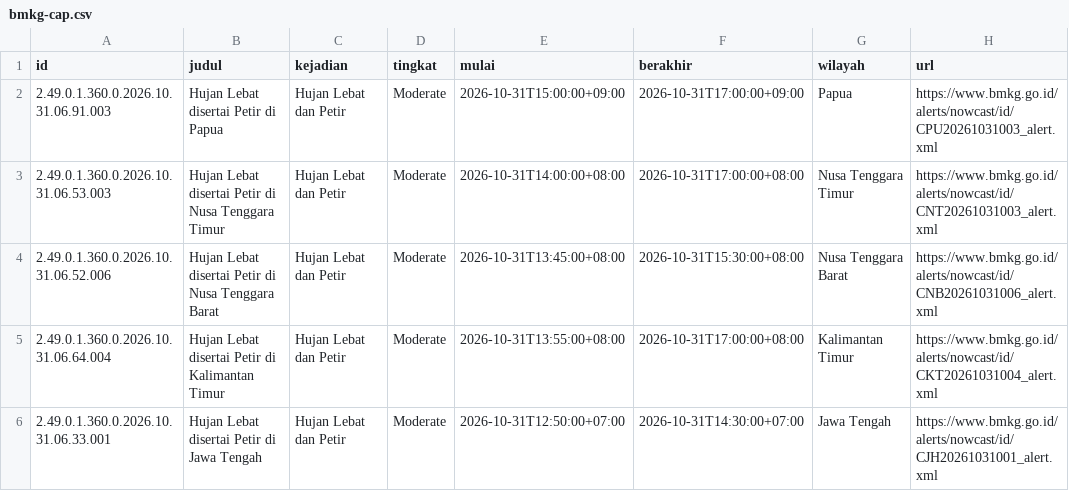
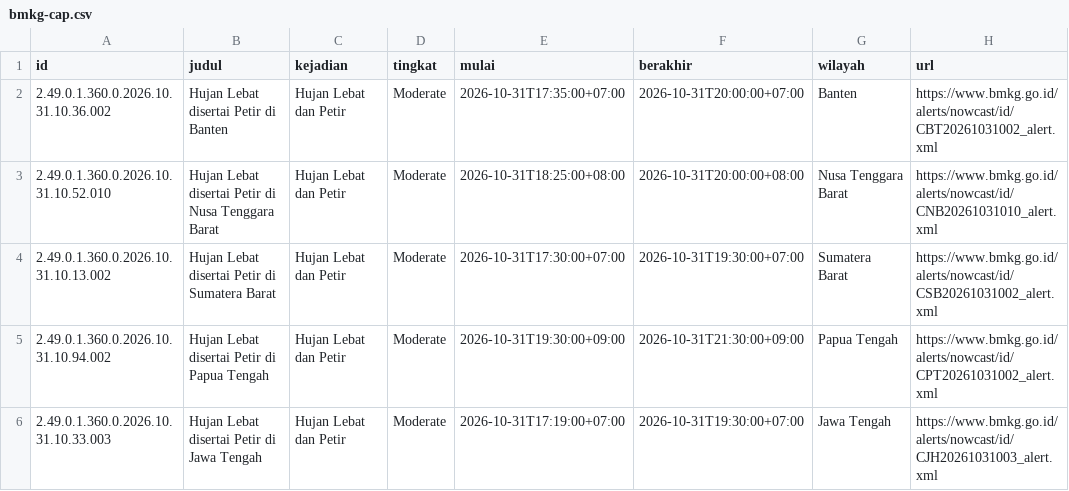
Before and after one commit to pantau-bencana/karhutla-dashboard, a CSV file: data/live/bmkg-cap.csv, drawn as a sheet; only a part is shown; the diff covers the shown part only.

```diff
--- a/data/live/bmkg-cap.csv
+++ b/data/live/bmkg-cap.csv
@@ -1,6 +1,6 @@
 id,judul,kejadian,tingkat,mulai,berakhir,wilayah,url
-2.49.0.1.360.0.2026.10.31.06.91.003,Hujan Lebat disertai Petir di Papua,Hujan Lebat dan Petir,Moderate,2026-10-31T15:00:00+09:00,2026-10-31T17:00:00+09:00,Papua,https://www.bmkg.go.id/alerts/nowcast/id/CPU20261031003_alert.xml
-2.49.0.1.360.0.2026.10.31.06.53.003,Hujan Lebat disertai Petir di Nusa Tenggara Timur,Hujan Lebat dan Petir,Moderate,2026-10-31T14:00:00+08:00,2026-10-31T17:00:00+08:00,Nusa Tenggara Timur,https://www.bmkg.go.id/alerts/nowcast/id/CNT20261031003_alert.xml
-2.49.0.1.360.0.2026.10.31.06.52.006,Hujan Lebat disertai Petir di Nusa Tenggara Barat,Hujan Lebat dan Petir,Moderate,2026-10-31T13:45:00+08:00,2026-10-31T15:30:00+08:00,Nusa Tenggara Barat,https://www.bmkg.go.id/alerts/nowcast/id/CNB20261031006_alert.xml
-2.49.0.1.360.0.2026.10.31.06.64.004,Hujan Lebat disertai Petir di Kalimantan Timur,Hujan Lebat dan Petir,Moderate,2026-10-31T13:55:00+08:00,2026-10-31T17:00:00+08:00,Kalimantan Timur,https://www.bmkg.go.id/alerts/nowcast/id/CKT20261031004_alert.xml
-2.49.0.1.360.0.2026.10.31.06.33.001,Hujan Lebat disertai Petir di Jawa Tengah,Hujan Lebat dan Petir,Moderate,2026-10-31T12:50:00+07:00,2026-10-31T14:30:00+07:00,Jawa Tengah,https://www.bmkg.go.id/alerts/nowcast/id/CJH20261031001_alert.xml
+2.49.0.1.360.0.2026.10.31.10.36.002,Hujan Lebat disertai Petir di Banten,Hujan Lebat dan Petir,Moderate,2026-10-31T17:35:00+07:00,2026-10-31T20:00:00+07:00,Banten,https://www.bmkg.go.id/alerts/nowcast/id/CBT20261031002_alert.xml
+2.49.0.1.360.0.2026.10.31.10.52.010,Hujan Lebat disertai Petir di Nusa Tenggara Barat,Hujan Lebat dan Petir,Moderate,2026-10-31T18:25:00+08:00,2026-10-31T20:00:00+08:00,Nusa Tenggara Barat,https://www.bmkg.go.id/alerts/nowcast/id/CNB20261031010_alert.xml
+2.49.0.1.360.0.2026.10.31.10.13.002,Hujan Lebat disertai Petir di Sumatera Barat,Hujan Lebat dan Petir,Moderate,2026-10-31T17:30:00+07:00,2026-10-31T19:30:00+07:00,Sumatera Barat,https://www.bmkg.go.id/alerts/nowcast/id/CSB20261031002_alert.xml
+2.49.0.1.360.0.2026.10.31.10.94.002,Hujan Lebat disertai Petir di Papua Tengah,Hujan Lebat dan Petir,Moderate,2026-10-31T19:30:00+09:00,2026-10-31T21:30:00+09:00,Papua Tengah,https://www.bmkg.go.id/alerts/nowcast/id/CPT20261031002_alert.xml
+2.49.0.1.360.0.2026.10.31.10.33.003,Hujan Lebat disertai Petir di Jawa Tengah,Hujan Lebat dan Petir,Moderate,2026-10-31T17:19:00+07:00,2026-10-31T19:30:00+07:00,Jawa Tengah,https://www.bmkg.go.id/alerts/nowcast/id/CJH20261031003_alert.xml
```
Also changed, not shown: 10 added rows and 74 edited cells elsewhere in this file, data/live/bmkg-cap-prov.csv, data/live/fdrs_pembanding.csv, 17 other files.
